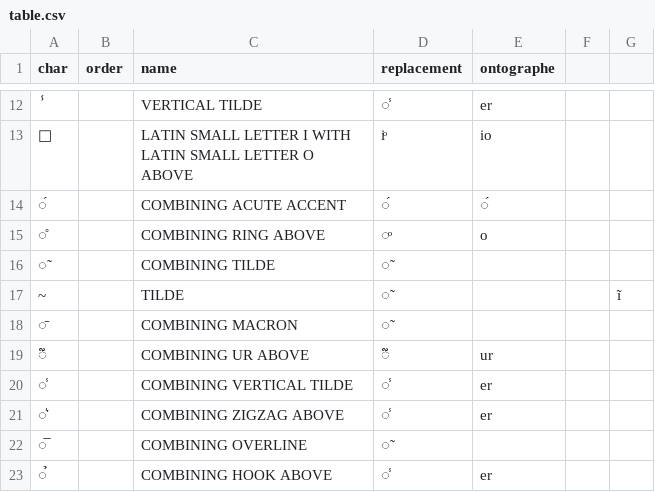
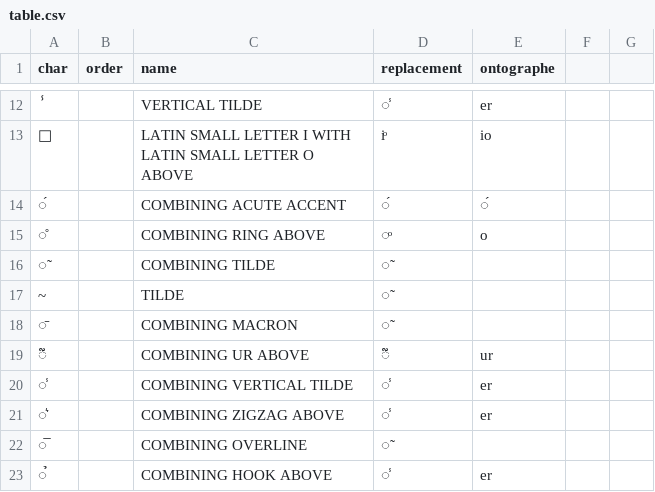
Before and after one commit to HTR-United/cremma-medieval, a CSV file: table.csv, drawn as a sheet; only a part is shown, gaps mark what is left out; the diff names each change by its address in the sheet, - before the commit and + after, or states it on an @@ line.

Commit message:
Update table.csv

```diff
--- a/table.csv
+++ b/table.csv
-G17: ĩ
+G17: (empty)
```
